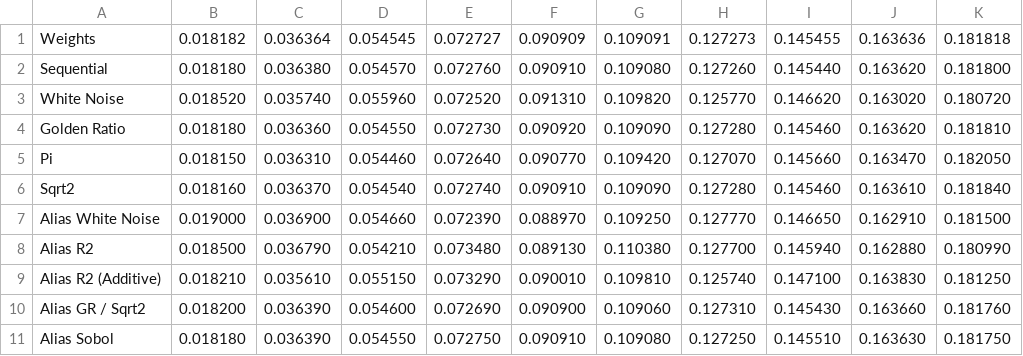
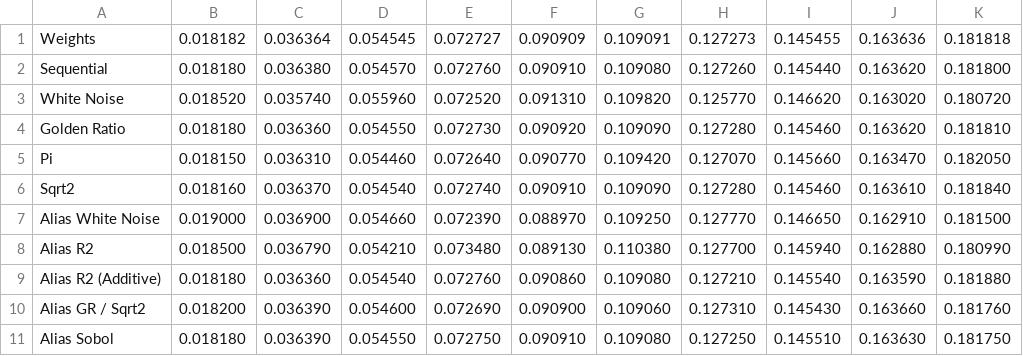
Before and after one commit to Atrix256/WeightedRR, a CSV file: out/histogram_weighted_100000.csv, drawn as a sheet.

```diff
--- a/out/histogram_weighted_100000.csv
+++ b/out/histogram_weighted_100000.csv
@@ -8,3 +8,3 @@
 "Alias R2","0.018500","0.036790","0.054210","0.073480","0.089130","0.110380","0.127700","0.145940","0.162880","0.180990"
-"Alias R2 (Additive)","0.018210","0.035610","0.055150","0.073290","0.090010","0.109810","0.125740","0.147100","0.163830","0.181250"
+"Alias R2 (Additive)","0.018180","0.036360","0.054540","0.072760","0.090860","0.109080","0.127210","0.145540","0.163590","0.181880"
 "Alias GR / Sqrt2","0.018200","0.036390","0.054600","0.072690","0.090900","0.109060","0.127310","0.145430","0.163660","0.181760"
```
Also changed, not shown: out/histogram_weighted_10000.csv, out/histogram_weighted_1000000.csv, 1 other file.
